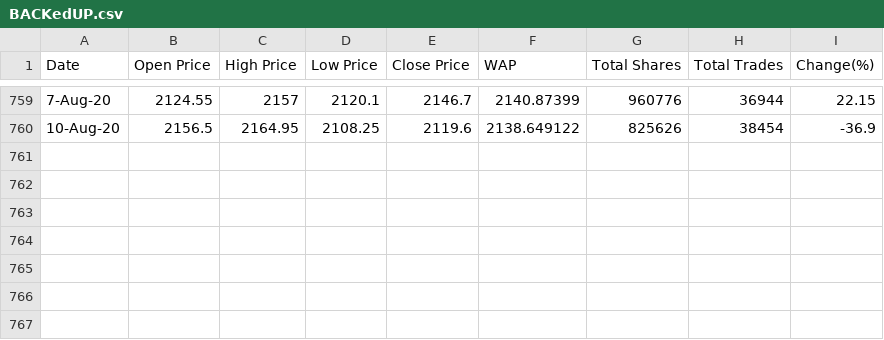
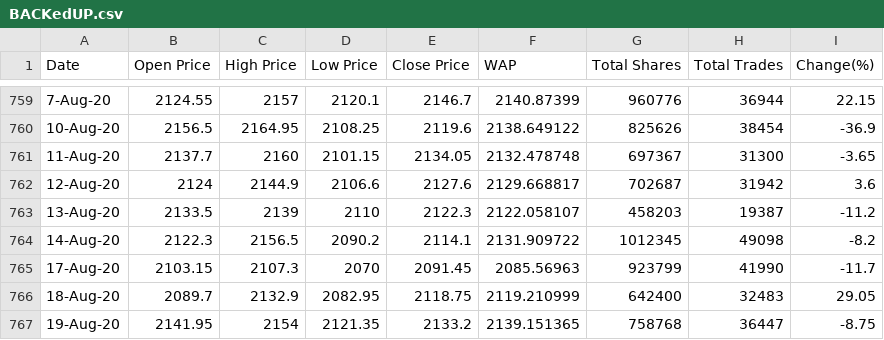
Before and after one commit to Ravichilka46/STOCKER, a CSV file: BACKedUP.csv, drawn as a sheet; only a part is shown, gaps mark what is left out.

Commit message:
Add 11-19 Commit

```diff
--- a/BACKedUP.csv
+++ b/BACKedUP.csv
@@ -760 +760,8 @@ Date,Open Price,High Price,Low Price,Close Price,WAP,Total Shares,Total Trades,C
 10-Aug-20,2156.5,2164.95,2108.25,2119.6,2138.649122,825626,38454,-36.9
+11-Aug-20,2137.7,2160,2101.15,2134.05,2132.478748,697367,31300,-3.65
+12-Aug-20,2124,2144.9,2106.6,2127.6,2129.668817,702687,31942,3.6
+13-Aug-20,2133.5,2139,2110,2122.3,2122.058107,458203,19387,-11.2
+14-Aug-20,2122.3,2156.5,2090.2,2114.1,2131.909722,1012345,49098,-8.2
+17-Aug-20,2103.15,2107.3,2070,2091.45,2085.56963,923799,41990,-11.7
+18-Aug-20,2089.7,2132.9,2082.95,2118.75,2119.210999,642400,32483,29.05
+19-Aug-20,2141.95,2154,2121.35,2133.2,2139.151365,758768,36447,-8.75
```
